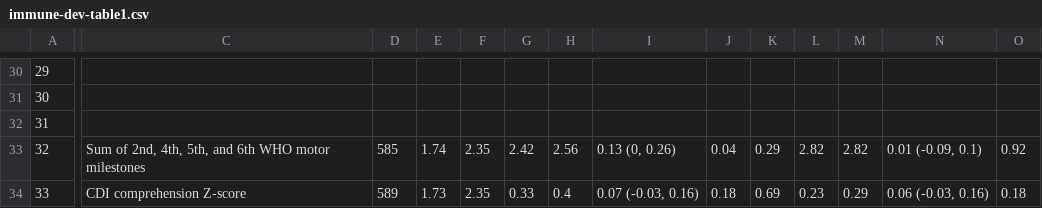
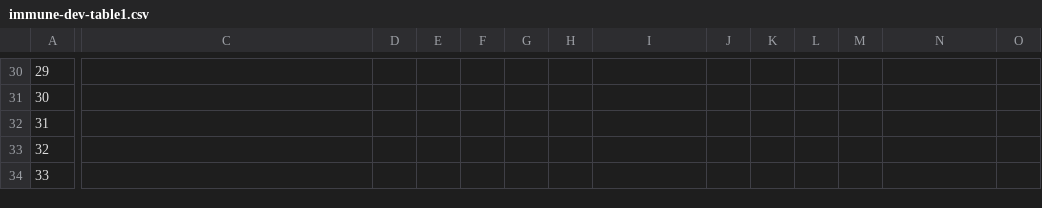
Before and after one commit to washb-eed-substudies/immune-dev, a CSV file: tables/supplementary/immune-dev-table1.csv, drawn as a sheet; only a part is shown, gaps mark what is left out; the diff covers the shown part only; the diff names each change by its address in the sheet, - before the commit and + after, or states it on an @@ line.

```diff
--- a/tables/supplementary/immune-dev-table1.csv
+++ b/tables/supplementary/immune-dev-table1.csv
-C33: Sum of 2nd, 4th, 5th, and 6th WHO motor milestones
+C33: (empty)
-D33: 585
+D33: (empty)
-E33: 1.74
+E33: (empty)
-F33:F34: 2.35
+F33:F34: (empty)
-G33: 2.42
+G33: (empty)
-H33: 2.56
+H33: (empty)
-I33: 0.13 (0, 0.26)
+I33: (empty)
-J33: 0.04
+J33: (empty)
-K33: 0.29
+K33: (empty)
-L33: 2.82
+L33: (empty)
-M33: 2.82
+M33: (empty)
-N33: 0.01 (-0.09, 0.1)
+N33: (empty)
-O33: 0.92
+O33: (empty)
-C34: CDI comprehension Z-score
+C34: (empty)
-D34: 589
+D34: (empty)
-E34: 1.73
+E34: (empty)
-G34: 0.33
+G34: (empty)
-H34: 0.4
+H34: (empty)
-I34: 0.07 (-0.03, 0.16)
+I34: (empty)
-J34: 0.18
+J34: (empty)
-K34: 0.69
+K34: (empty)
-L34: 0.23
+L34: (empty)
-M34: 0.29
+M34: (empty)
-N34: 0.06 (-0.03, 0.16)
+N34: (empty)
-O34: 0.18
+O34: (empty)
```
Also changed, not shown: 1 added row, 1 removed row and 50 edited cells elsewhere in this file, tables/main/immune-dev-table1.csv, tables/main/immune-dev-table5.csv, 4 other files.
